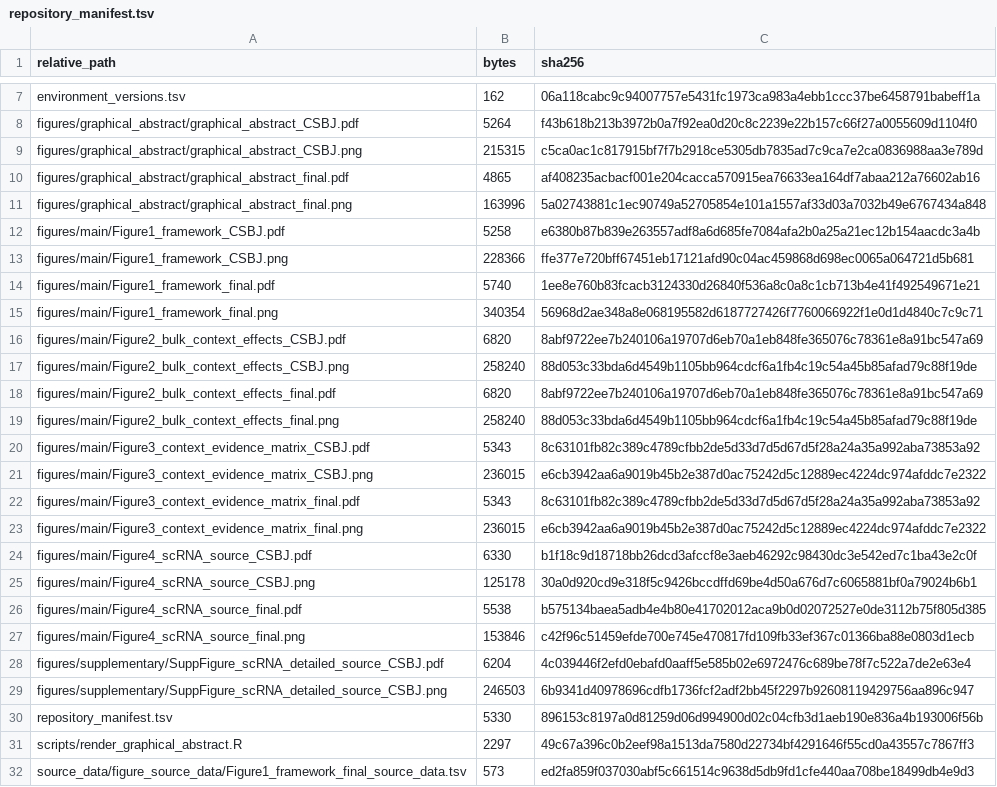
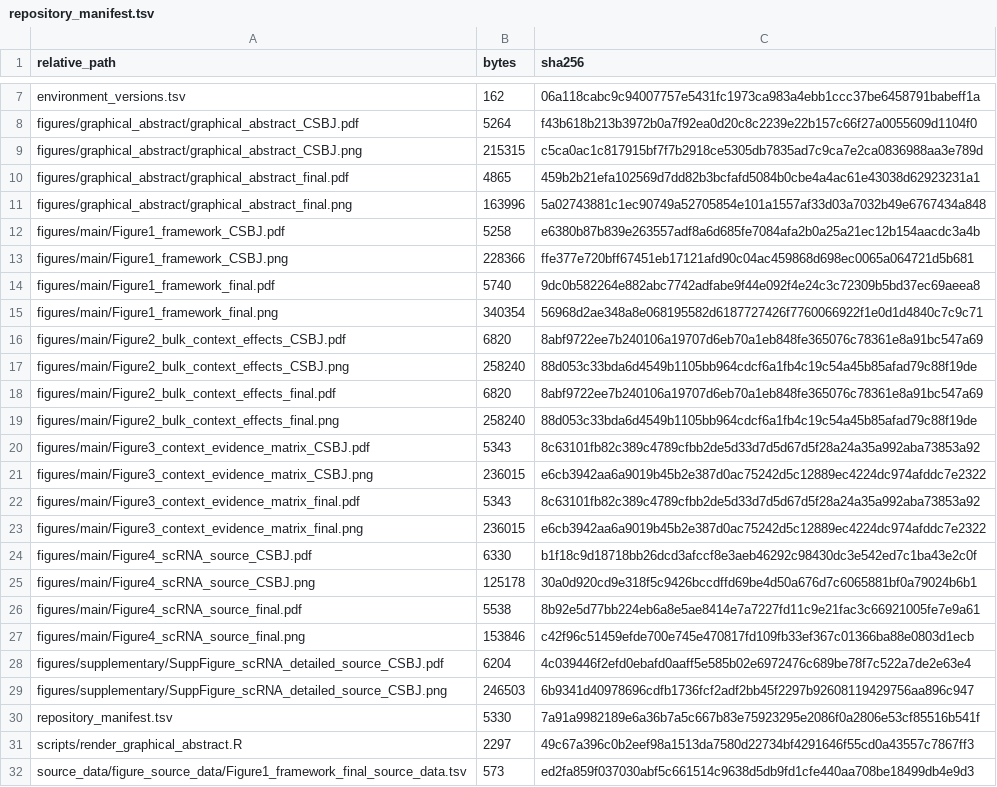
Before and after one commit to bailord/TNBC-BIR-CSBJ-public-data, a TSV file: repository_manifest.tsv, drawn as a sheet; only a part is shown, gaps mark what is left out.

```diff
--- a/repository_manifest.tsv
+++ b/repository_manifest.tsv
@@ -9,3 +9,3 @@ figures/graphical_abstract/graphical_abstract_CSBJ.pdf	5264	f43b618b213b3972b0a7
 figures/graphical_abstract/graphical_abstract_CSBJ.png	215315	c5ca0ac1c817915bf7f7b2918ce5305db7835ad7c9ca7e2ca0836988aa3e789d
-figures/graphical_abstract/graphical_abstract_final.pdf	4865	af408235acbacf001e204cacca570915ea76633ea164df7abaa212a76602ab16
+figures/graphical_abstract/graphical_abstract_final.pdf	4865	459b2b21efa102569d7dd82b3bcfafd5084b0cbe4a4ac61e43038d62923231a1
 figures/graphical_abstract/graphical_abstract_final.png	163996	5a02743881c1ec90749a52705854e101a1557af33d03a7032b49e6767434a848
@@ -13,3 +13,3 @@ figures/main/Figure1_framework_CSBJ.pdf	5258	e6380b87b839e263557adf8a6d685fe7084
 figures/main/Figure1_framework_CSBJ.png	228366	ffe377e720bff67451eb17121afd90c04ac459868d698ec0065a064721d5b681
-figures/main/Figure1_framework_final.pdf	5740	1ee8e760b83fcacb3124330d26840f536a8c0a8c1cb713b4e41f492549671e21
+figures/main/Figure1_framework_final.pdf	5740	9dc0b582264e882abc7742adfabe9f44e092f4e24c3c72309b5bd37ec69aeea8
 figures/main/Figure1_framework_final.png	340354	56968d2ae348a8e068195582d6187727426f7760066922f1e0d1d4840c7c9c71
@@ -25,3 +25,3 @@ figures/main/Figure4_scRNA_source_CSBJ.pdf	6330	b1f18c9d18718bb26dcd3afccf8e3aeb
 figures/main/Figure4_scRNA_source_CSBJ.png	125178	30a0d920cd9e318f5c9426bccdffd69be4d50a676d7c6065881bf0a79024b6b1
-figures/main/Figure4_scRNA_source_final.pdf	5538	b575134baea5adb4e4b80e41702012aca9b0d02072527e0de3112b75f805d385
+figures/main/Figure4_scRNA_source_final.pdf	5538	8b92e5d77bb224eb6a8e5ae8414e7a7227fd11c9e21fac3c66921005fe7e9a61
 figures/main/Figure4_scRNA_source_final.png	153846	c42f96c51459efde700e745e470817fd109fb33ef367c01366ba88e0803d1ecb
@@ -29,3 +29,3 @@ figures/supplementary/SuppFigure_scRNA_detailed_source_CSBJ.pdf	6204	4c039446f2e
 figures/supplementary/SuppFigure_scRNA_detailed_source_CSBJ.png	246503	6b9341d40978696cdfb1736fcf2adf2bb45f2297b92608119429756aa896c947
-repository_manifest.tsv	5330	896153c8197a0d81259d06d994900d02c04cfb3d1aeb190e836a4b193006f56b
+repository_manifest.tsv	5330	7a91a9982189e6a36b7a5c667b83e75923295e2086f0a2806e53cf85516b541f
 scripts/render_graphical_abstract.R	2297	49c67a396c0b2eef98a1513da7580d22734bf4291646f55cd0a43557c7867ff3
```
Also changed, not shown: 3 other files.
